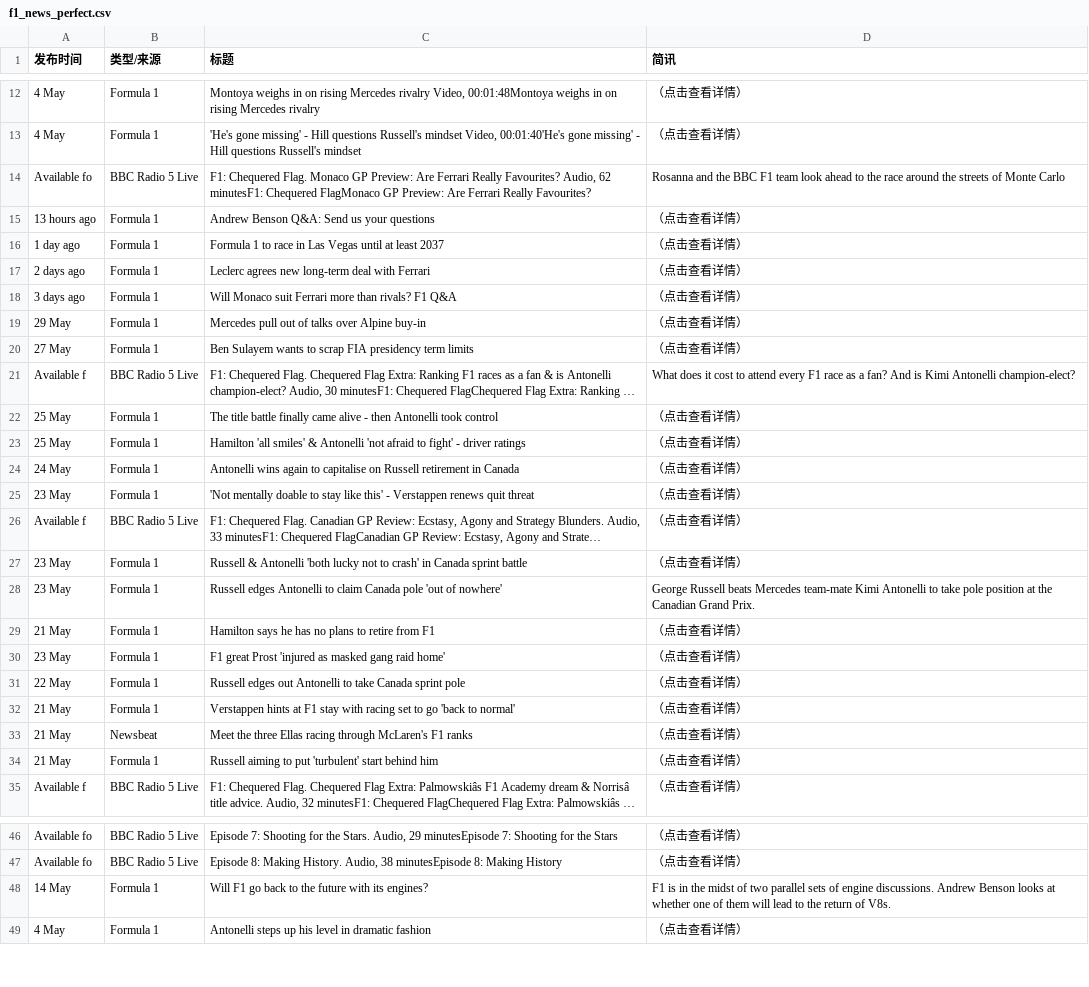
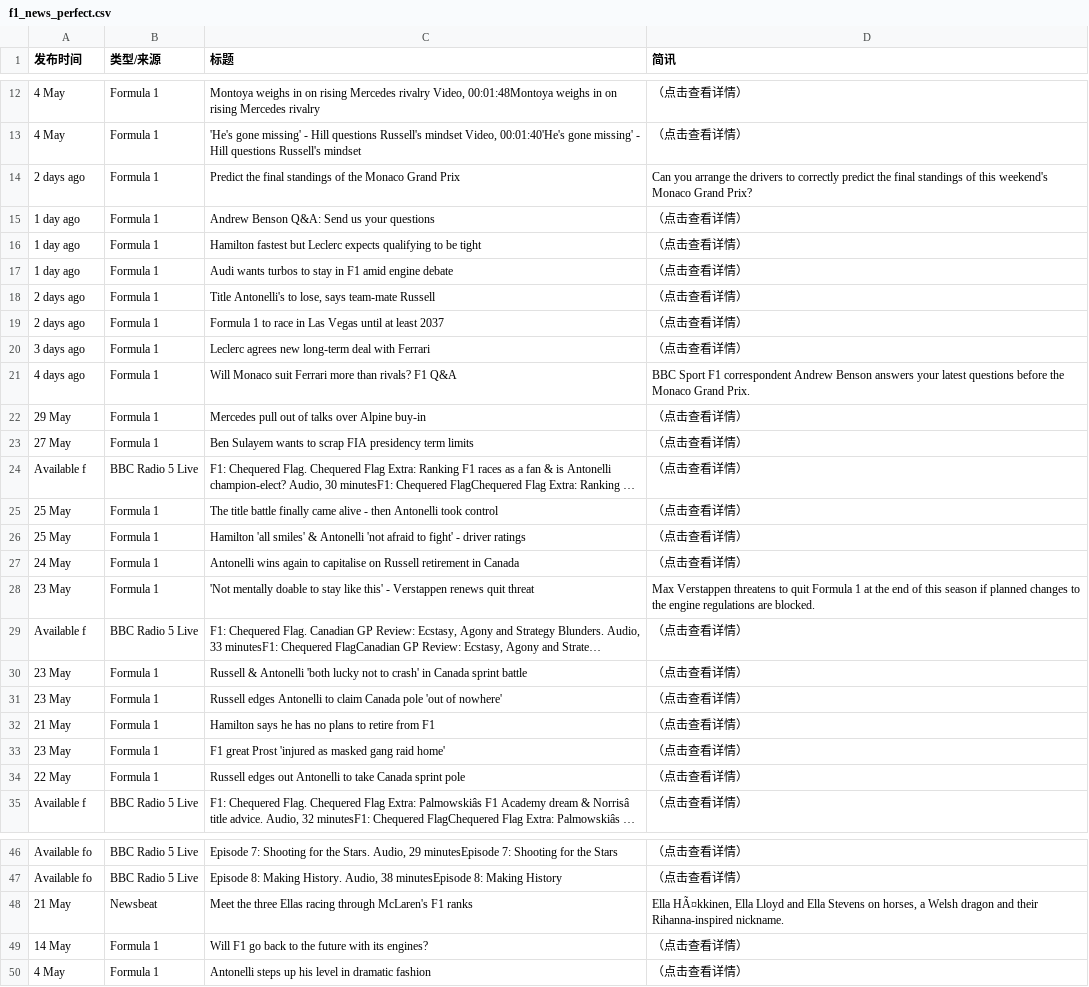
Before and after one commit to 202704948-design/bbc-f1-scraper, a CSV file: f1_news_perfect.csv, drawn as a sheet; only a part is shown, gaps mark what is left out; long unchanged cells end in …; removed rows and columns are numbered as before the commit, all else as after; the diff covers the shown part only; the diff names each change by its address in the sheet, - before the commit and + after, or states it on an @@ line.

```diff
--- a/f1_news_perfect.csv
+++ b/f1_news_perfect.csv
-row 14: Available fo | BBC Radio 5 Live | F1: Chequered Flag. Monaco GP Preview: Are Ferrari Really Favourites? Audio, 62 minutesF1: Chequered FlagMonaco GP Preview: Are Ferrari Really Favourites? | Rosanna and the BBC F1 team look ahead to the race around the streets of Monte Carlo
+row 14: 2 days ago | Formula 1 | Predict the final standings of the Monaco Grand Prix | Can you arrange the drivers to correctly predict the final standings of this weekend's Monaco Grand Prix?
-A15 (发布时间): 13 hours ago
+A15 (发布时间): 1 day ago
+row 16: 1 day ago | Formula 1 | Hamilton fastest but Leclerc expects qualifying to be tight | （点击查看详情）
+row 17: 1 day ago | Formula 1 | Audi wants turbos to stay in F1 amid engine debate | （点击查看详情）
+row 18: 2 days ago | Formula 1 | Title Antonelli's to lose, says team-mate Russell | （点击查看详情）
-A19 (发布时间): 1 day ago
+A19 (发布时间): 2 days ago
-A20 (发布时间): 2 days ago
+A20 (发布时间): 3 days ago
-A21 (发布时间): 3 days ago
+A21 (发布时间): 4 days ago
-D21 (简讯): （点击查看详情）
+D21 (简讯): BBC Sport F1 correspondent Andrew Benson answers your latest questions before the Monaco Grand Prix.
-D24 (简讯): What does it cost to attend every F1 race as a fan? And is Kimi Antonelli champion-elect?
+D24 (简讯): （点击查看详情）
-D28 (简讯): （点击查看详情）
+D28 (简讯): Max Verstappen threatens to quit Formula 1 at the end of this season if planned changes to the engine regulations are blocked.
-D31 (简讯): George Russell beats Mercedes team-mate Kimi Antonelli to take pole position at the Canadian Grand Prix.
+D31 (简讯): （点击查看详情）
-row 32: 21 May | Formula 1 | Verstappen hints at F1 stay with racing set to go 'back to normal' | （点击查看详情）
-row 33: 21 May | Newsbeat | Meet the three Ellas racing through McLaren's F1 ranks | （点击查看详情）
-row 34: 21 May | Formula 1 | Russell aiming to put 'turbulent' start behind him | （点击查看详情）
+row 48: 21 May | Newsbeat | Meet the three Ellas racing through McLaren's F1 ranks | Ella HÃ¤kkinen, Ella Lloyd and Ella Stevens on horses, a Welsh dragon and their Rihanna-inspired nickname.
-D49 (简讯): F1 is in the midst of two parallel sets of engine discussions. Andrew Benson looks at whether one of them will lead to the return of V8s.
+D49 (简讯): （点击查看详情）
```
Also changed, not shown: 1 added row, 2 removed rows and 8 edited cells elsewhere in this file.
